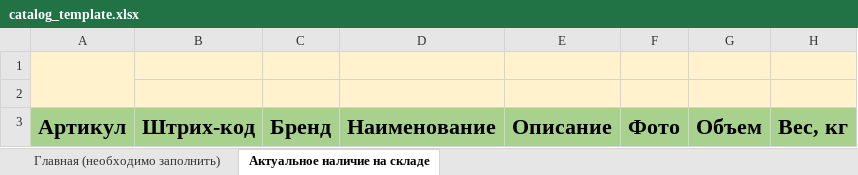
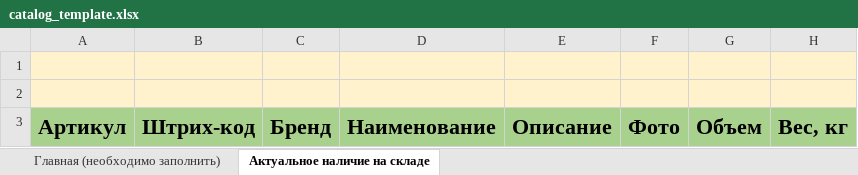
Before and after one commit to IT-solutions-django/Aleucos, an Excel workbook: media/catalog/catalog_template.xlsx, sheet Актуальное наличие на складе, drawn as a sheet; only a part is shown; values as stored, in another font and other column widths than the file's, no borders; conditional formats not drawn; the diff names each change by its address in the sheet, - before the commit and + after, or states it on an @@ line.

```diff
--- a/media/catalog/catalog_template.xlsx (sheet Актуальное наличие на складе)
+++ b/media/catalog/catalog_template.xlsx (sheet Актуальное наличие на складе)
-A1:A2 merged
-A2 fill: none
+A2 fill: #FFF2CC
```
Also changed, not shown: 3 other files.
